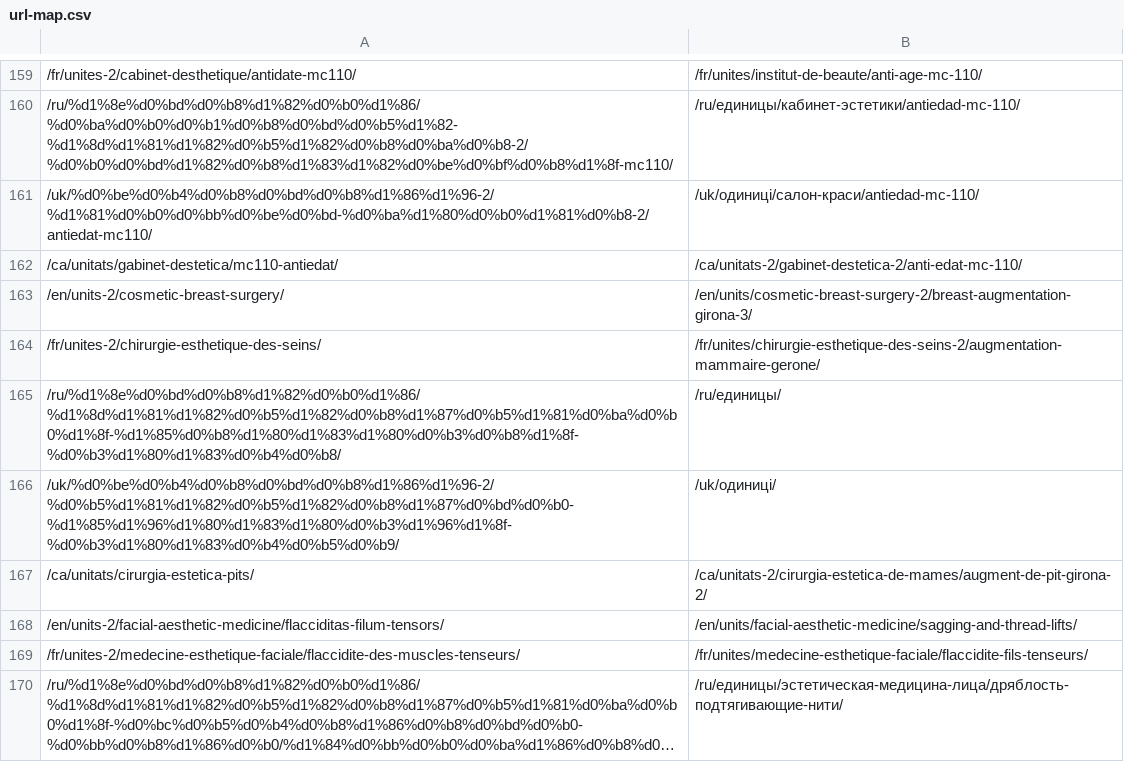
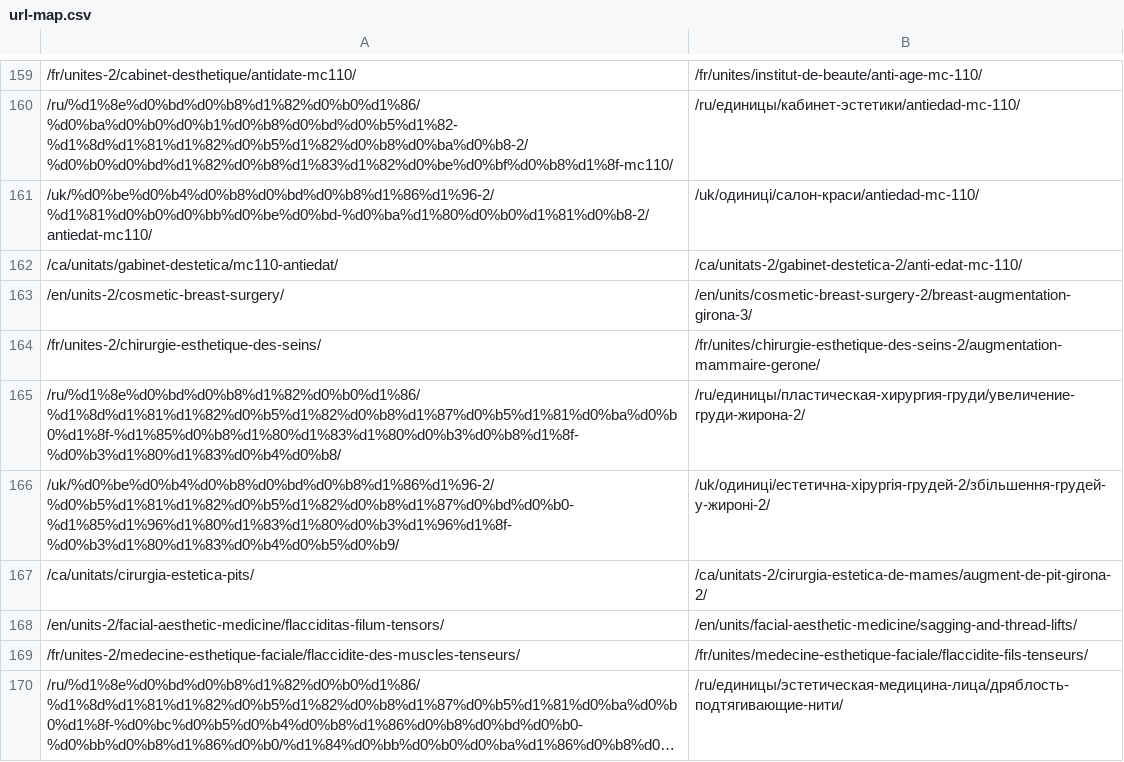
Before and after one commit to Theliftcohub/medicsintegralsalut-web, a CSV file: migracion/url-map.csv, drawn as a sheet; only a part is shown, gaps mark what is left out; long unchanged cells end in ….

```diff
--- a/migracion/url-map.csv
+++ b/migracion/url-map.csv
@@ -164,4 +164,4 @@
 /fr/unites-2/chirurgie-esthetique-des-seins/,/fr/unites/chirurgie-esthetique-des-seins-2/augmentation-mammaire-gerone/
-/ru/%d1%8e%d0%bd%d0%b8%d1%82%d0%b0%d1%86/%d1%8d%d1%81%d1%82%d0%b5%d1%82%d0%b8%d1%87%d0%b5%d1%81%d0%ba%d0%b0%d1%8f-%d1%85%d0%b8%d1%80%d1%83%d1%80%d0%b3%d0%b8%d1%8f-%d0%b3%d1%80%d1%83%d0%b4%d0%b8/,/ru/единицы/
-/uk/%d0%be%d0%b4%d0%b8%d0%bd%d0%b8%d1%86%d1%96-2/%d0%b5%d1%81%d1%82%d0%b5%d1%82%d0%b8%d1%87%d0%bd%d0%b0-%d1%85%d1%96%d1%80%d1%83%d1%80%d0%b3%d1%96%d1%8f-%d0%b3%d1%80%d1%83%d0%b4%d0%b5%d0%b9/,/uk/одиниці/
+/ru/%d1%8e%d0%bd%d0%b8%d1%82%d0%b0%d1%86/%d1%8d%d1%81%d1%82%d0%b5%d1%82%d0%b8%d1%87%d0%b5%d1%81%d0%ba%d0%b0%d1%8f-%d1%85%d0%b8%d1%80%d1%83%d1%80%d0%b3%d0%b8%d1%8f-%d0%b3%d1%80%d1%83%d0%b4%d0%b8/,/ru/единицы/пластическая-хирургия-груди/увеличение-груди-жирона-2/
+/uk/%d0%be%d0%b4%d0%b8%d0%bd%d0%b8%d1%86%d1%96-2/%d0%b5%d1%81%d1%82%d0%b5%d1%82%d0%b8%d1%87%d0%bd%d0%b0-%d1%85%d1%96%d1%80%d1%83%d1%80%d0%b3%d1%96%d1%8f-%d0%b3%d1%80%d1%83%d0%b4%d0%b5%d0%b9/,/uk/одиниці/естетична-хірургія-грудей-2/збільшення-грудей-у-жироні-2/
 /ca/unitats/cirurgia-estetica-pits/,/ca/unitats-2/cirurgia-estetica-de-mames/augment-de-pit-girona-2/
```
Also changed, not shown: 8 other files.
